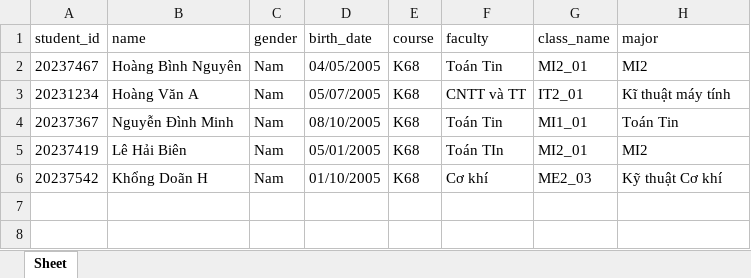
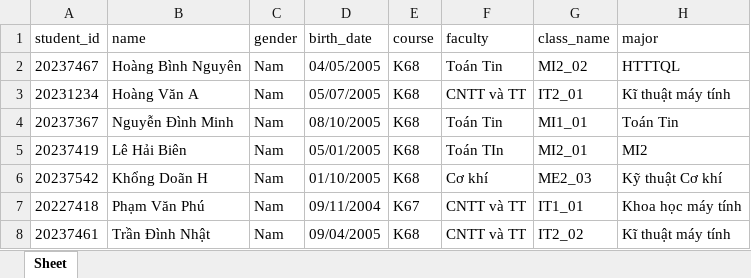
Before and after one commit to bnhhh/KTLT-2024.2, an Excel workbook: src/students.xlsx, sheet Sheet, drawn as a sheet; values as stored, in another font and other column widths than the file's, no borders; the diff names each change by its address in the sheet, - before the commit and + after, or states it on an @@ line.

```diff
--- a/src/students.xlsx (sheet Sheet)
+++ b/src/students.xlsx (sheet Sheet)
-G2 (class_name): MI2_01
+G2 (class_name): MI2_02
-H2 (major): MI2
+H2 (major): HTTTQL
+row 7: 20227418 | Phạm Văn Phú | Nam | 09/11/2004 | K67 | CNTT và TT | IT1_01 | Khoa học máy tính
+row 8: 20237461 | Trần Đình Nhật | Nam | 09/04/2005 | K68 | CNTT và TT | IT2_02 | Kĩ thuật máy tính
```
Also changed, not shown: src/scores.xlsx, src/subjects.xlsx, 6 other files.
